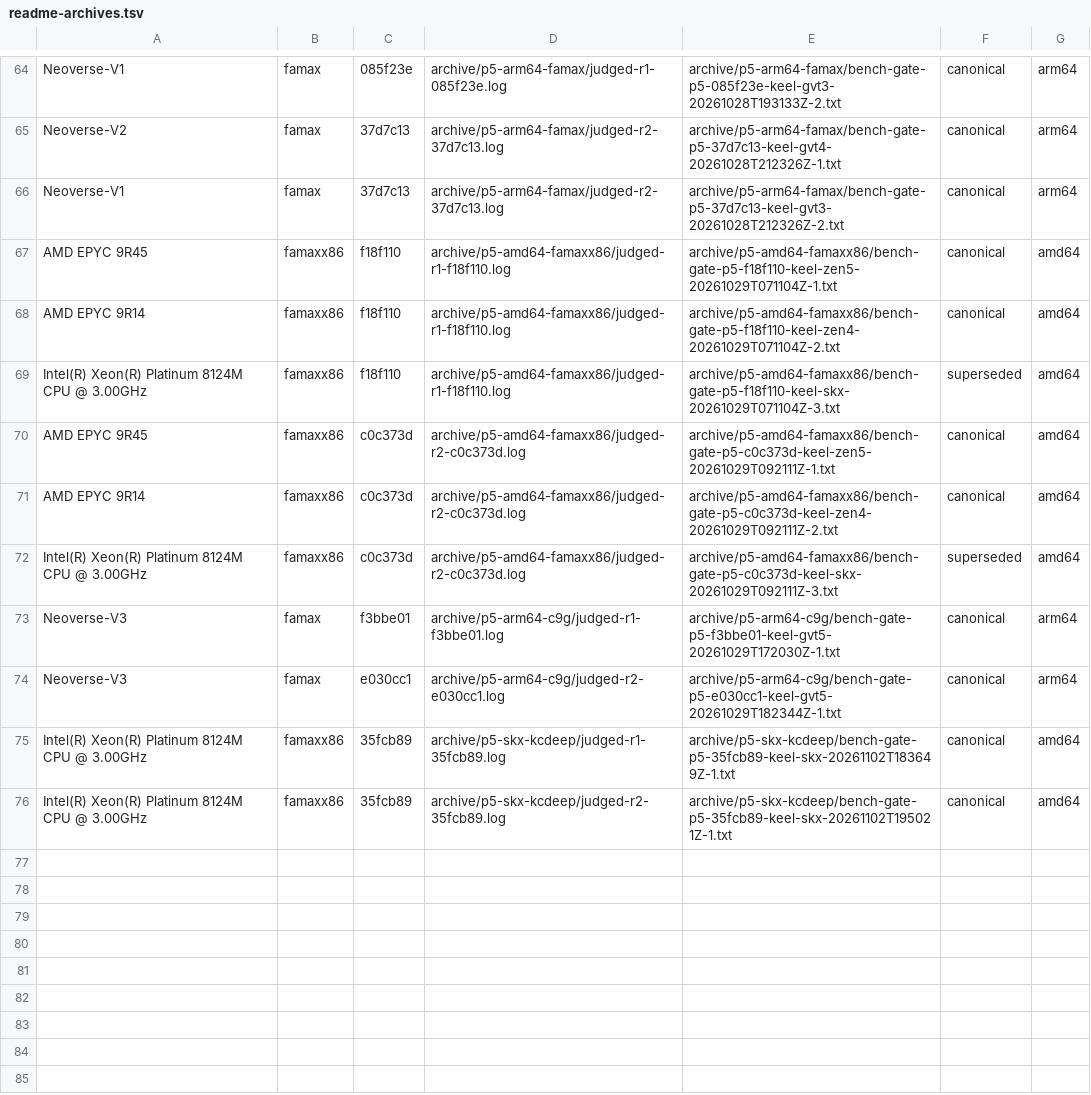
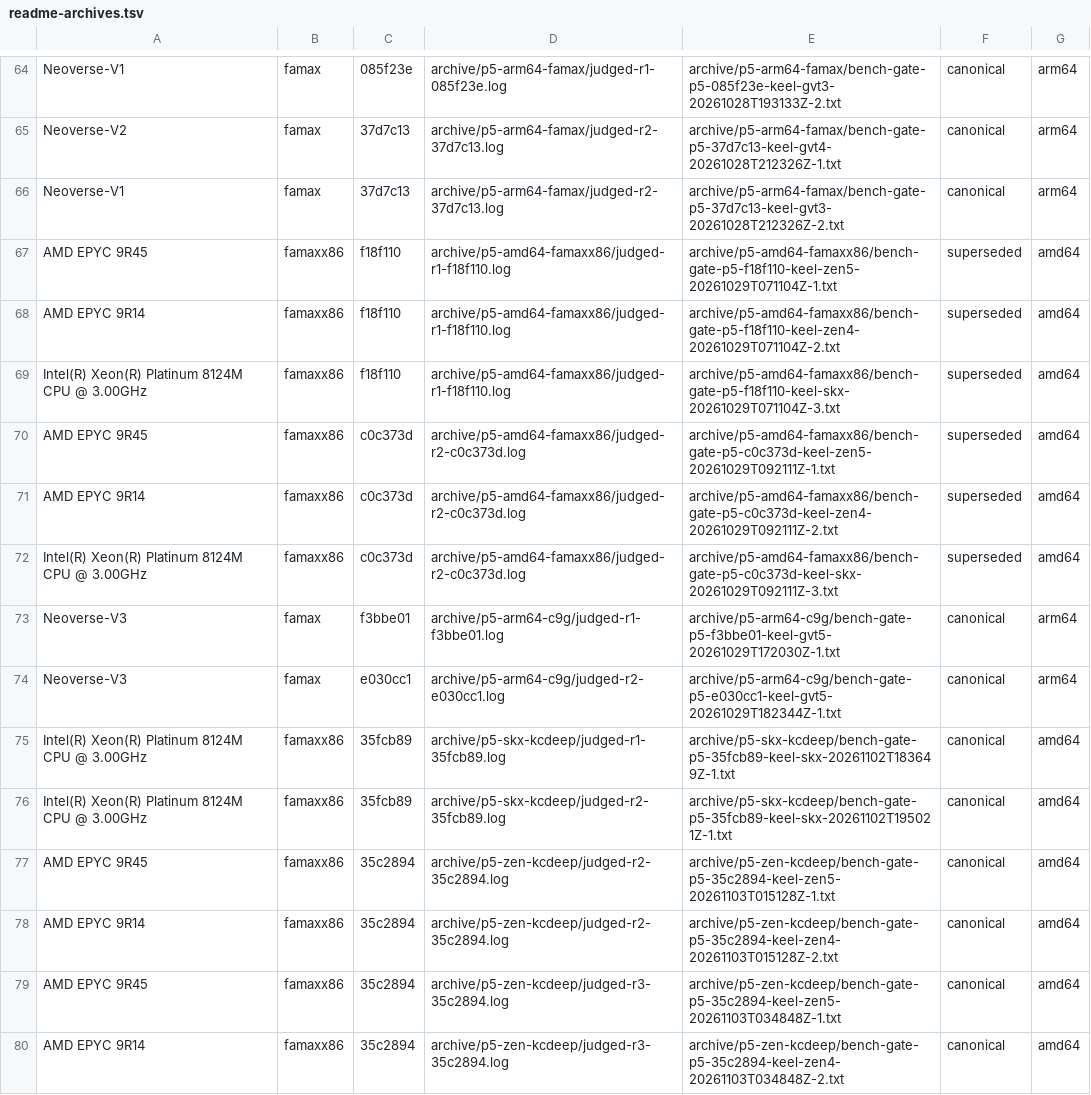
Before and after one commit to scttfrdmn/keel, a TSV file: scripts/readme-archives.tsv, drawn as a sheet; only a part is shown, gaps mark what is left out.

Commit message:
README: re-derive the Zen 5 and Zen 4 rows after AVX-512 KCDeep (#26, #142); re-land their moved share baselines; NOISE-LIMITED is not a rival verdict (ruled)

```diff
--- a/scripts/readme-archives.tsv
+++ b/scripts/readme-archives.tsv
@@ -66,7 +66,7 @@ Neoverse-V2	famax	37d7c13	archive/p5-arm64-famax/judged-r2-37d7c13.log	archive/p
 Neoverse-V1	famax	37d7c13	archive/p5-arm64-famax/judged-r2-37d7c13.log	archive/p5-arm64-famax/bench-gate-p5-37d7c13-keel-gvt3-20261028T212326Z-2.txt	canonical	arm64
-AMD EPYC 9R45	famaxx86	f18f110	archive/p5-amd64-famaxx86/judged-r1-f18f110.log	archive/p5-amd64-famaxx86/bench-gate-p5-f18f110-keel-zen5-20261029T071104Z-1.txt	canonical	amd64
-AMD EPYC 9R14	famaxx86	f18f110	archive/p5-amd64-famaxx86/judged-r1-f18f110.log	archive/p5-amd64-famaxx86/bench-gate-p5-f18f110-keel-zen4-20261029T071104Z-2.txt	canonical	amd64
+AMD EPYC 9R45	famaxx86	f18f110	archive/p5-amd64-famaxx86/judged-r1-f18f110.log	archive/p5-amd64-famaxx86/bench-gate-p5-f18f110-keel-zen5-20261029T071104Z-1.txt	superseded	amd64
+AMD EPYC 9R14	famaxx86	f18f110	archive/p5-amd64-famaxx86/judged-r1-f18f110.log	archive/p5-amd64-famaxx86/bench-gate-p5-f18f110-keel-zen4-20261029T071104Z-2.txt	superseded	amd64
 Intel(R) Xeon(R) Platinum 8124M CPU @ 3.00GHz	famaxx86	f18f110	archive/p5-amd64-famaxx86/judged-r1-f18f110.log	archive/p5-amd64-famaxx86/bench-gate-p5-f18f110-keel-skx-20261029T071104Z-3.txt	superseded	amd64
-AMD EPYC 9R45	famaxx86	c0c373d	archive/p5-amd64-famaxx86/judged-r2-c0c373d.log	archive/p5-amd64-famaxx86/bench-gate-p5-c0c373d-keel-zen5-20261029T092111Z-1.txt	canonical	amd64
-AMD EPYC 9R14	famaxx86	c0c373d	archive/p5-amd64-famaxx86/judged-r2-c0c373d.log	archive/p5-amd64-famaxx86/bench-gate-p5-c0c373d-keel-zen4-20261029T092111Z-2.txt	canonical	amd64
+AMD EPYC 9R45	famaxx86	c0c373d	archive/p5-amd64-famaxx86/judged-r2-c0c373d.log	archive/p5-amd64-famaxx86/bench-gate-p5-c0c373d-keel-zen5-20261029T092111Z-1.txt	superseded	amd64
+AMD EPYC 9R14	famaxx86	c0c373d	archive/p5-amd64-famaxx86/judged-r2-c0c373d.log	archive/p5-amd64-famaxx86/bench-gate-p5-c0c373d-keel-zen4-20261029T092111Z-2.txt	superseded	amd64
 Intel(R) Xeon(R) Platinum 8124M CPU @ 3.00GHz	famaxx86	c0c373d	archive/p5-amd64-famaxx86/judged-r2-c0c373d.log	archive/p5-amd64-famaxx86/bench-gate-p5-c0c373d-keel-skx-20261029T092111Z-3.txt	superseded	amd64
@@ -76 +76,5 @@ Intel(R) Xeon(R) Platinum 8124M CPU @ 3.00GHz	famaxx86	35fcb89	archive/p5-skx-kc
 Intel(R) Xeon(R) Platinum 8124M CPU @ 3.00GHz	famaxx86	35fcb89	archive/p5-skx-kcdeep/judged-r2-35fcb89.log	archive/p5-skx-kcdeep/bench-gate-p5-35fcb89-keel-skx-20261102T195021Z-1.txt	canonical	amd64
+AMD EPYC 9R45	famaxx86	35c2894	archive/p5-zen-kcdeep/judged-r2-35c2894.log	archive/p5-zen-kcdeep/bench-gate-p5-35c2894-keel-zen5-20261103T015128Z-1.txt	canonical	amd64
+AMD EPYC 9R14	famaxx86	35c2894	archive/p5-zen-kcdeep/judged-r2-35c2894.log	archive/p5-zen-kcdeep/bench-gate-p5-35c2894-keel-zen4-20261103T015128Z-2.txt	canonical	amd64
+AMD EPYC 9R45	famaxx86	35c2894	archive/p5-zen-kcdeep/judged-r3-35c2894.log	archive/p5-zen-kcdeep/bench-gate-p5-35c2894-keel-zen5-20261103T034848Z-1.txt	canonical	amd64
+AMD EPYC 9R14	famaxx86	35c2894	archive/p5-zen-kcdeep/judged-r3-35c2894.log	archive/p5-zen-kcdeep/bench-gate-p5-35c2894-keel-zen4-20261103T034848Z-2.txt	canonical	amd64
```
Also changed, not shown: scripts/host-baselines.tsv, 5 other files.
